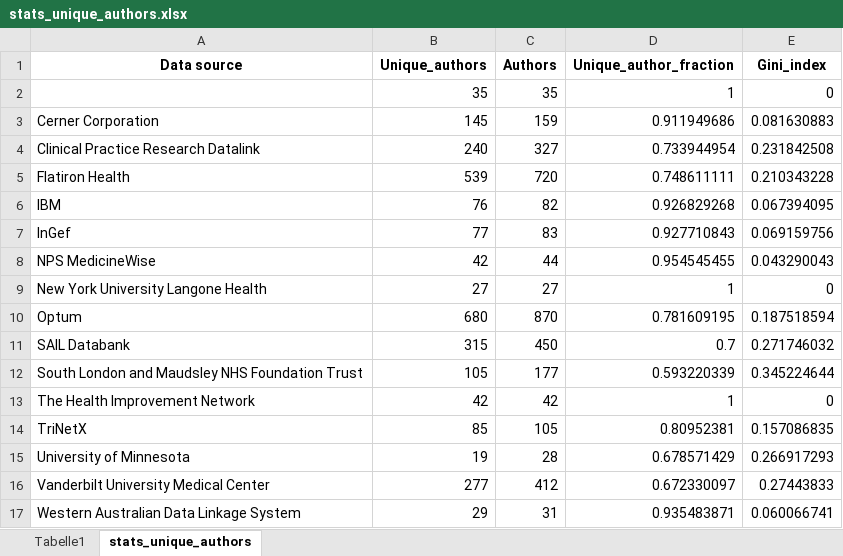
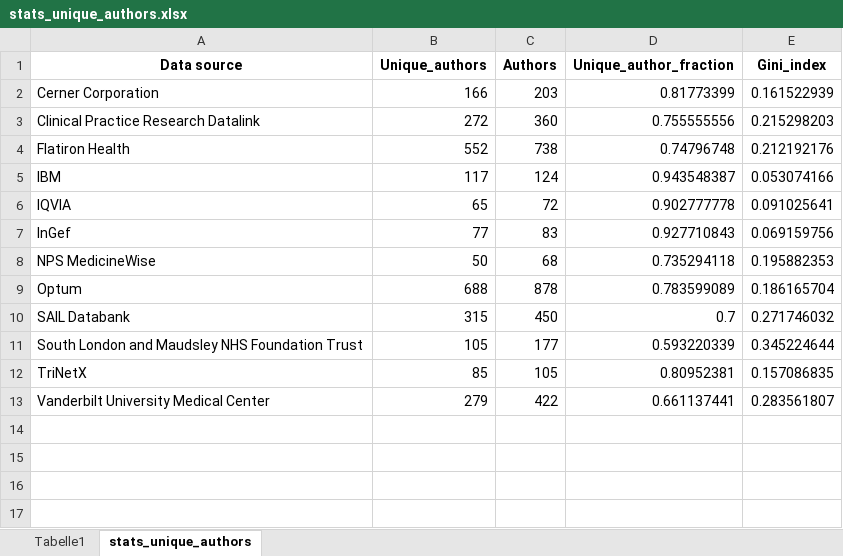
Before and after one commit to BIH-MI/anonymization-review, an Excel workbook: stats_unique_authors.xlsx, sheet stats_unique_authors, drawn as a sheet; values as stored, in another font and other column widths than the file's, no borders; removed rows and columns are numbered as before the commit, all else as after; the diff names each change by its address in the sheet, - before the commit and + after, or states it on an @@ line.

```diff
--- a/stats_unique_authors.xlsx (sheet stats_unique_authors)
+++ b/stats_unique_authors.xlsx (sheet stats_unique_authors)
-row 2:  | 35 | 35 | 1 | 0
-B2 (Unique_authors): 145
+B2 (Unique_authors): 166
-C2 (Authors): 159
+C2 (Authors): 203
-D2 (Unique_author_fraction): 0.911949686
+D2 (Unique_author_fraction): 0.81773399
-E2 (Gini_index): 0.081630883
+E2 (Gini_index): 0.161522939
-B3 (Unique_authors): 240
+B3 (Unique_authors): 272
-C3 (Authors): 327
+C3 (Authors): 360
-D3 (Unique_author_fraction): 0.733944954
+D3 (Unique_author_fraction): 0.755555556
-E3 (Gini_index): 0.231842508
+E3 (Gini_index): 0.215298203
-B4 (Unique_authors): 539
+B4 (Unique_authors): 552
-C4 (Authors): 720
+C4 (Authors): 738
-D4 (Unique_author_fraction): 0.748611111
+D4 (Unique_author_fraction): 0.74796748
-E4 (Gini_index): 0.210343228
+E4 (Gini_index): 0.212192176
-B5 (Unique_authors): 76
+B5 (Unique_authors): 117
-C5 (Authors): 82
+C5 (Authors): 124
-D5 (Unique_author_fraction): 0.926829268
+D5 (Unique_author_fraction): 0.943548387
-E5 (Gini_index): 0.067394095
+E5 (Gini_index): 0.053074166
+row 6: IQVIA | 65 | 72 | 0.902777778 | 0.091025641
-B8 (Unique_authors): 42
+B8 (Unique_authors): 50
-C8 (Authors): 44
+C8 (Authors): 68
-D8 (Unique_author_fraction): 0.954545455
+D8 (Unique_author_fraction): 0.735294118
-E8 (Gini_index): 0.043290043
+E8 (Gini_index): 0.195882353
-row 9: New York University Langone Health | 27 | 27 | 1 | 0
-B9 (Unique_authors): 680
+B9 (Unique_authors): 688
-C9 (Authors): 870
+C9 (Authors): 878
-D9 (Unique_author_fraction): 0.781609195
+D9 (Unique_author_fraction): 0.783599089
-E9 (Gini_index): 0.187518594
+E9 (Gini_index): 0.186165704
-row 13: The Health Improvement Network | 42 | 42 | 1 | 0
-row 15: University of Minnesota | 19 | 28 | 0.678571429 | 0.266917293
-B13 (Unique_authors): 277
+B13 (Unique_authors): 279
-C13 (Authors): 412
+C13 (Authors): 422
-D13 (Unique_author_fraction): 0.672330097
+D13 (Unique_author_fraction): 0.661137441
-E13 (Gini_index): 0.27443833
+E13 (Gini_index): 0.283561807
-row 17: Western Australian Data Linkage System | 29 | 31 | 0.935483871 | 0.060066741
```
Also changed, not shown: auxiliary_data/Citable_documents_per_country.xlsx, auxiliary_data/Country_information.xlsx, 16 other files.
